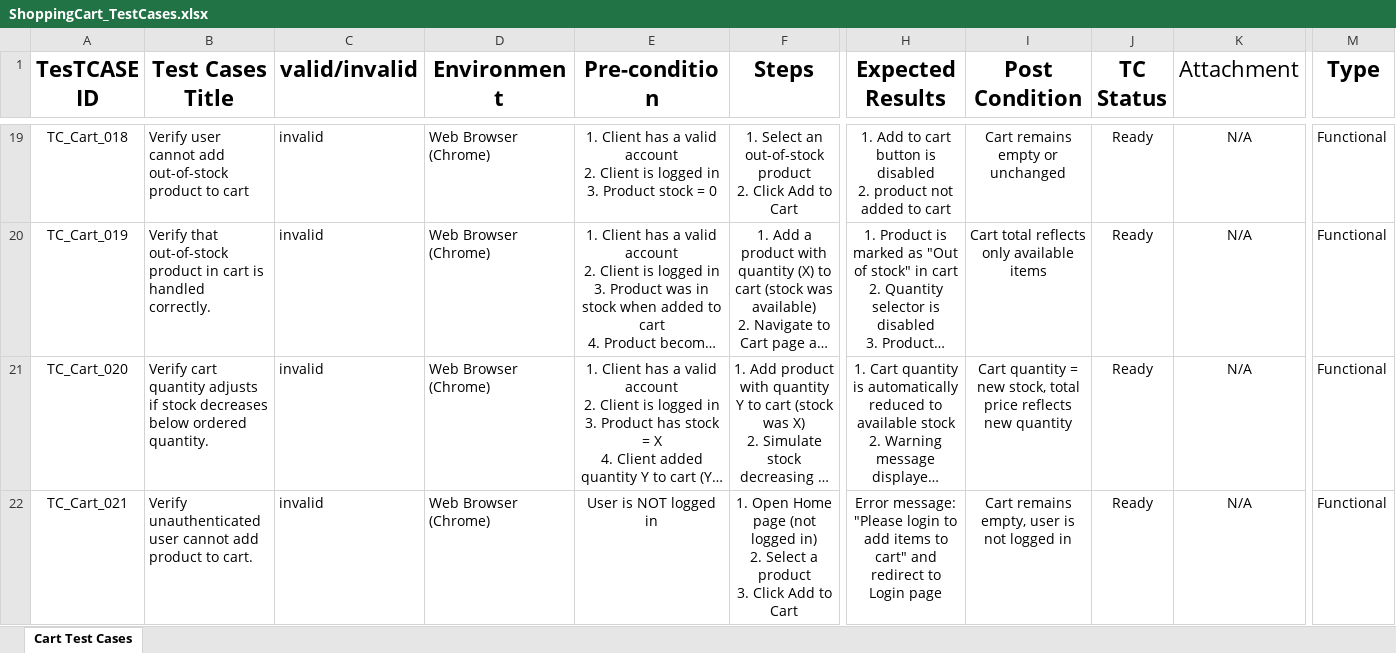
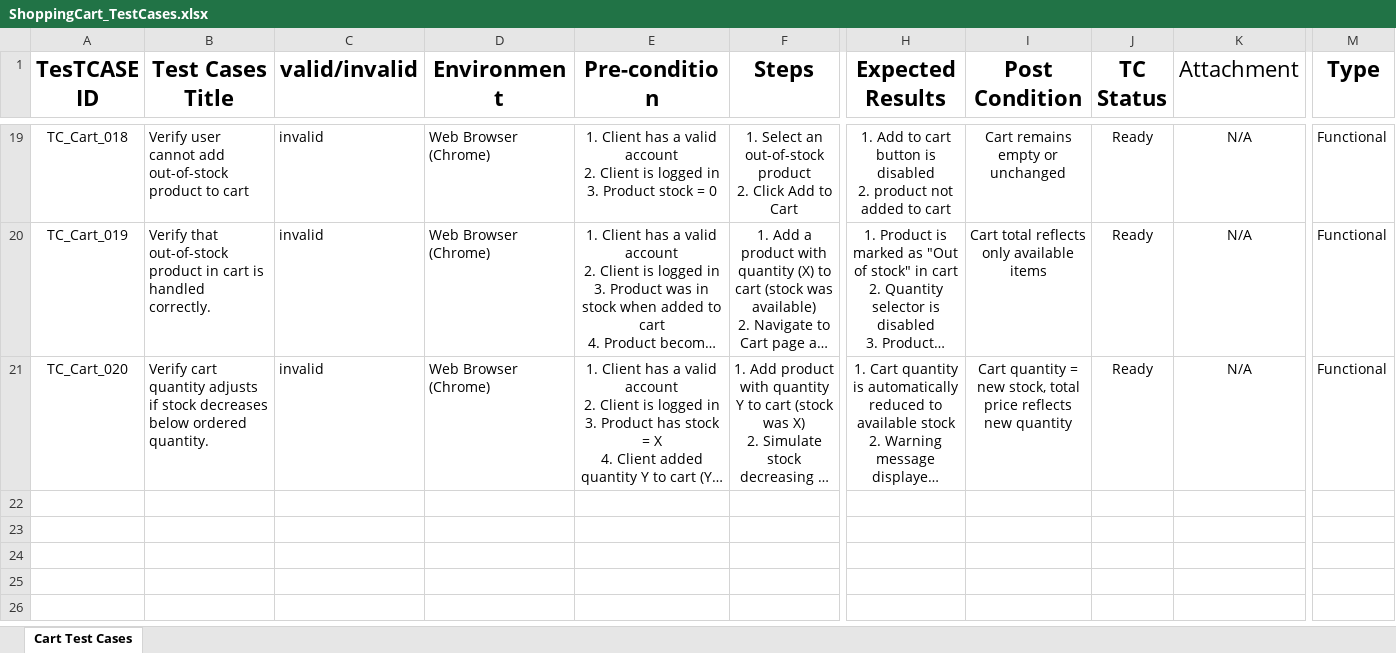
Before and after one commit to EL-Gohary1/Clothing-Web-Portal, an Excel workbook: TestCases_Docs/ShoppingCart_TestCases.xlsx, sheet Cart Test Cases, drawn as a sheet; only a part is shown, gaps mark what is left out; long unchanged cells end in …; values as stored, in another font and other column widths than the file's, no borders; charts and pictures and table styles not drawn; rows hold the shown columns only; ↵ is a line break in a cell; the diff names each change by its address in the sheet, - before the commit and + after, or states it on an @@ line.

Commit message:
test/Updated Shopping Cart Testcases

```diff
--- a/TestCases_Docs/ShoppingCart_TestCases.xlsx (sheet Cart Test Cases)
+++ b/TestCases_Docs/ShoppingCart_TestCases.xlsx (sheet Cart Test Cases)
-row 22: TC_Cart_021 | Verify unauthenticated user cannot add product to cart. | invalid | Web Browser (Chrome) | User is NOT logged in | 1. Open Home page (not logged in) ↵ 2. Select a product ↵ 3. Click Add to Cart | Error message: "Please login to add items to cart" and redirect to Login page | Cart remains empty, user is not logged in | Ready | N/A | Functional
```
Also changed, not shown: charts or pictures.
